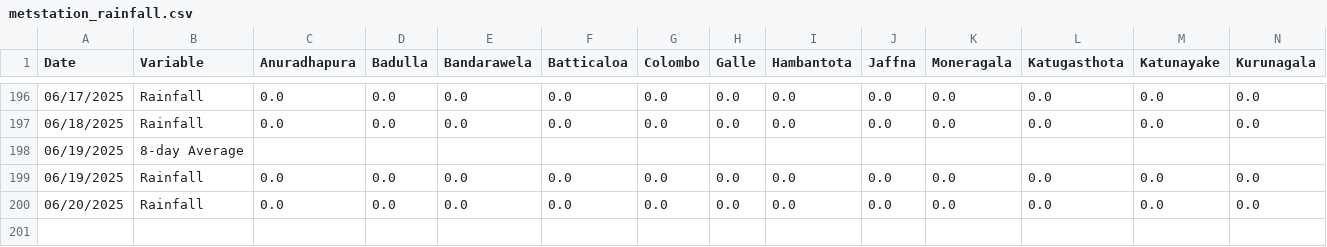
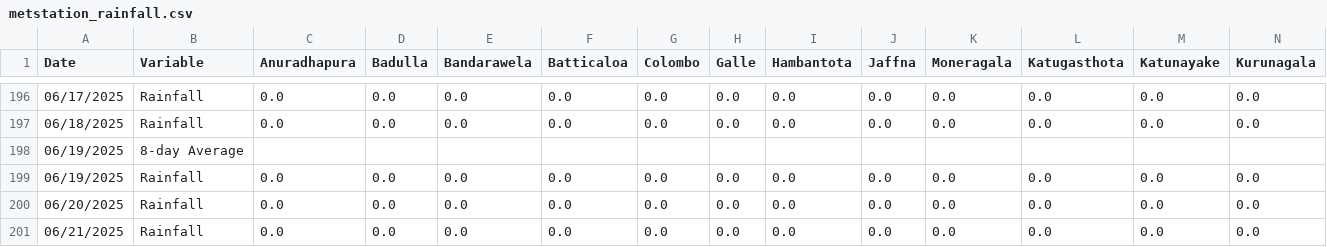
Before and after one commit to Metdata04/download_metdata, a CSV file: extracted_data/metstation_rainfall.csv, drawn as a sheet; only a part is shown, gaps mark what is left out; rows hold the shown columns only; the diff names each change by its address in the sheet, - before the commit and + after, or states it on an @@ line.

Commit message:
Extracted metstation 8days rainfall data from climate update PDF

```diff
--- a/extracted_data/metstation_rainfall.csv
+++ b/extracted_data/metstation_rainfall.csv
+row 201: 06/21/2025 | Rainfall | 0.0 | 0.0 | 0.0 | 0.0 | 0.0 | 0.0 | 0.0 | 0.0 | 0.0 | 0.0 | 0.0 | 0.0
```
